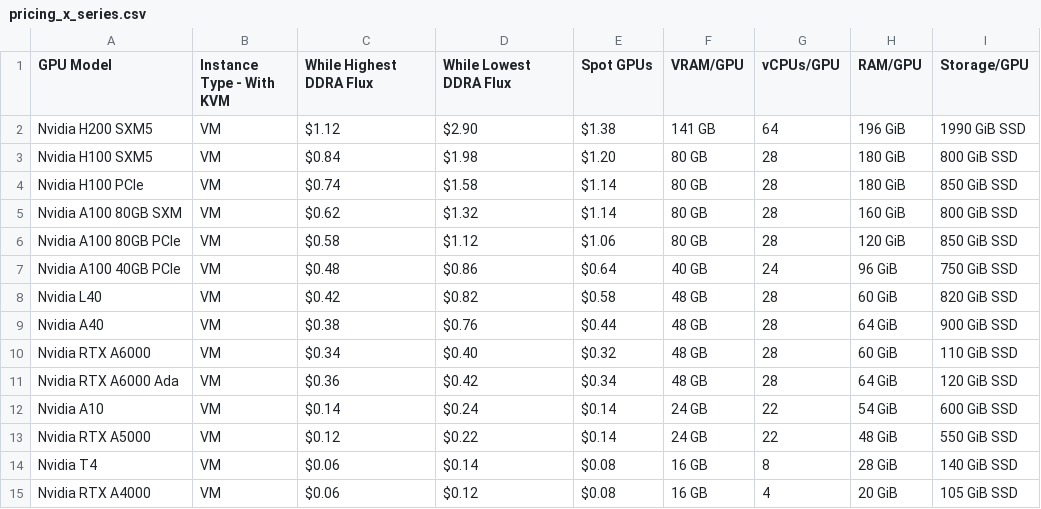
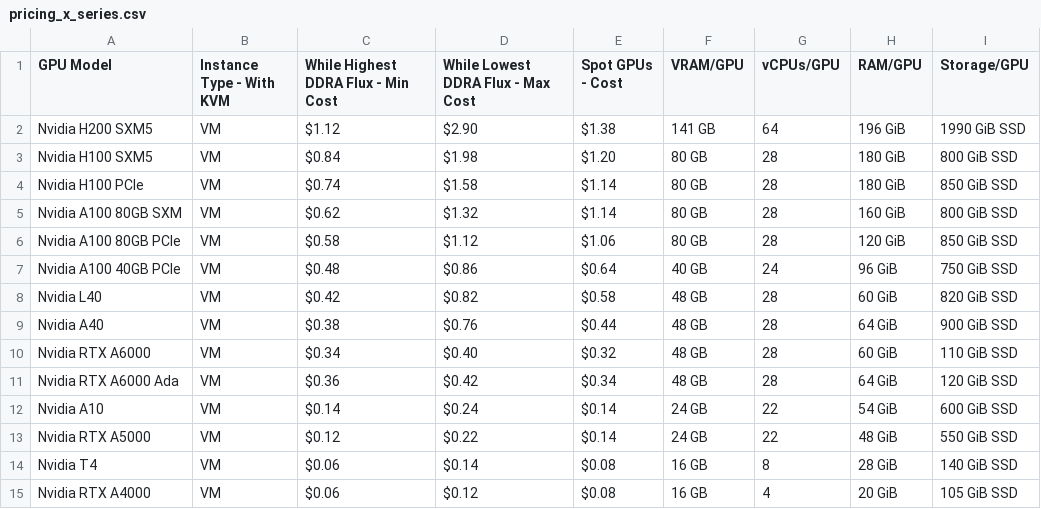
Before and after one commit to DATAOORTS/pricing, a CSV file: pricing_x_series.csv, drawn as a sheet.

Commit message:
Update pricing_x_series.csv

```diff
--- a/pricing_x_series.csv
+++ b/pricing_x_series.csv
@@ -1,2 +1,2 @@
-GPU Model, Instance Type - With KVM, While Highest DDRA Flux, While Lowest DDRA Flux, Spot GPUs, VRAM/GPU, vCPUs/GPU, RAM/GPU, Storage/GPU,
+GPU Model, Instance Type - With KVM, While Highest DDRA Flux - Min Cost, While Lowest DDRA Flux - Max Cost, Spot GPUs - Cost, VRAM/GPU, vCPUs/GPU, RAM/GPU, Storage/GPU,
 Nvidia H200 SXM5, VM, $1.12, $2.90, $1.38, 141 GB, 64, 196 GiB, 1990 GiB SSD,
```
